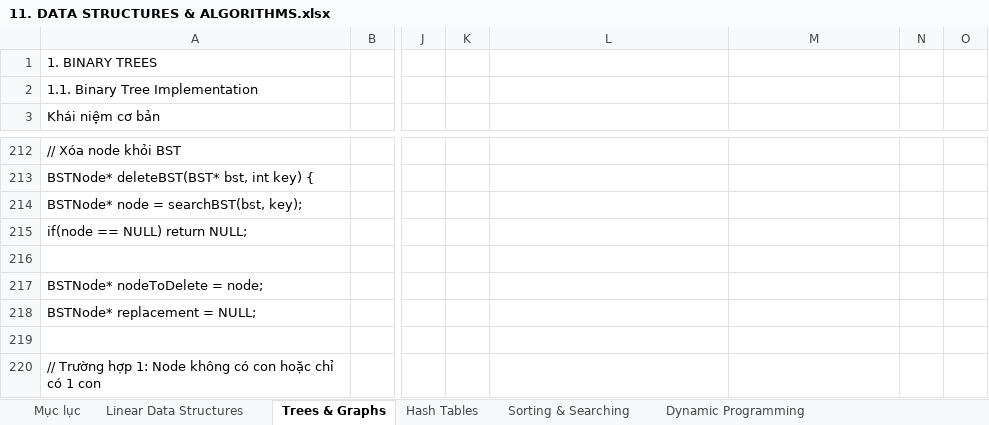
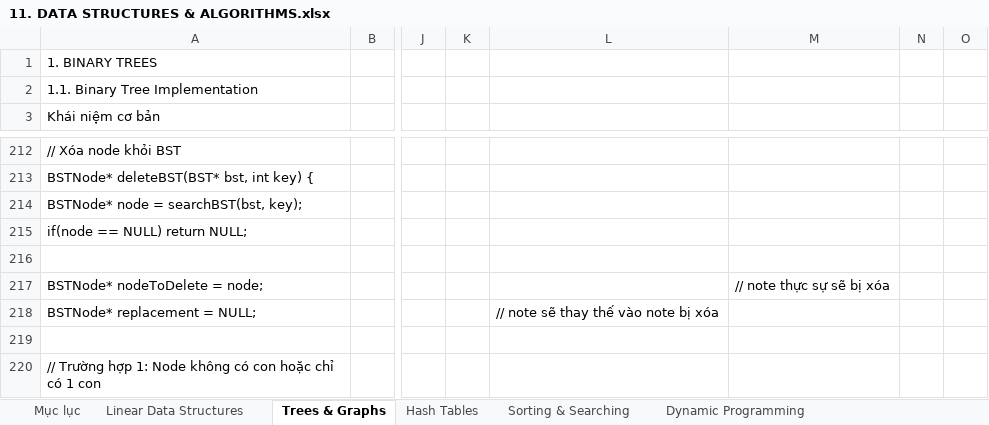
Before and after one commit to liemvu12/Study-Kernel-Linux, an Excel workbook: Kỹ Thuật lập trình/C/11. DATA STRUCTURES & ALGORITHMS.xlsx, sheet Trees & Graphs, drawn as a sheet; only a part is shown, gaps mark what is left out; values as stored, in another font and other column widths than the file's, no cell formats; charts and pictures not drawn; the diff covers the shown part only; the diff names each change by its address in the sheet, - before the commit and + after, or states it on an @@ line.

```diff
--- a/Kỹ Thuật lập trình/C/11. DATA STRUCTURES & ALGORITHMS.xlsx (sheet Trees & Graphs)
+++ b/Kỹ Thuật lập trình/C/11. DATA STRUCTURES & ALGORITHMS.xlsx (sheet Trees & Graphs)
-M217: (empty)
+M217: // note thực sự sẽ bị xóa
-L218: (empty)
+L218: // note sẽ thay thế vào note bị xóa
```
Also changed, not shown: 12 edited cells elsewhere in this sheet, sheet Hash Tables, sheet Dynamic Programming, sheet Sorting & Searching, cell formats, charts or pictures.
